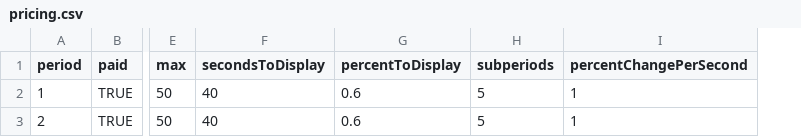
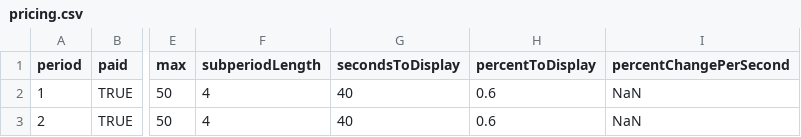
Before and after one commit to Leeps-Lab/ConG, a CSV file: configs/pricing.csv, drawn as a sheet; only a part is shown, gaps mark what is left out; removed rows and columns are numbered as before the commit, all else as after; the diff names each change by its address in the sheet, - before the commit and + after, or states it on an @@ line.

Commit message:
Working on pricing + subperiods.
git-svn-id: file:///svn/CONGv2.0/trunk@1854 637b740e-b1db-41bf-a134-2c17f54ac410

```diff
--- a/configs/pricing.csv
+++ b/configs/pricing.csv
+column F (subperiodLength), rows 2-3: 4 | 4
-column H (subperiods), rows 2-3: 5 | 5
-I2:I3 (percentChangePerSecond): 1
+I2:I3 (percentChangePerSecond): NaN
```
Also changed, not shown: 8 other files.
